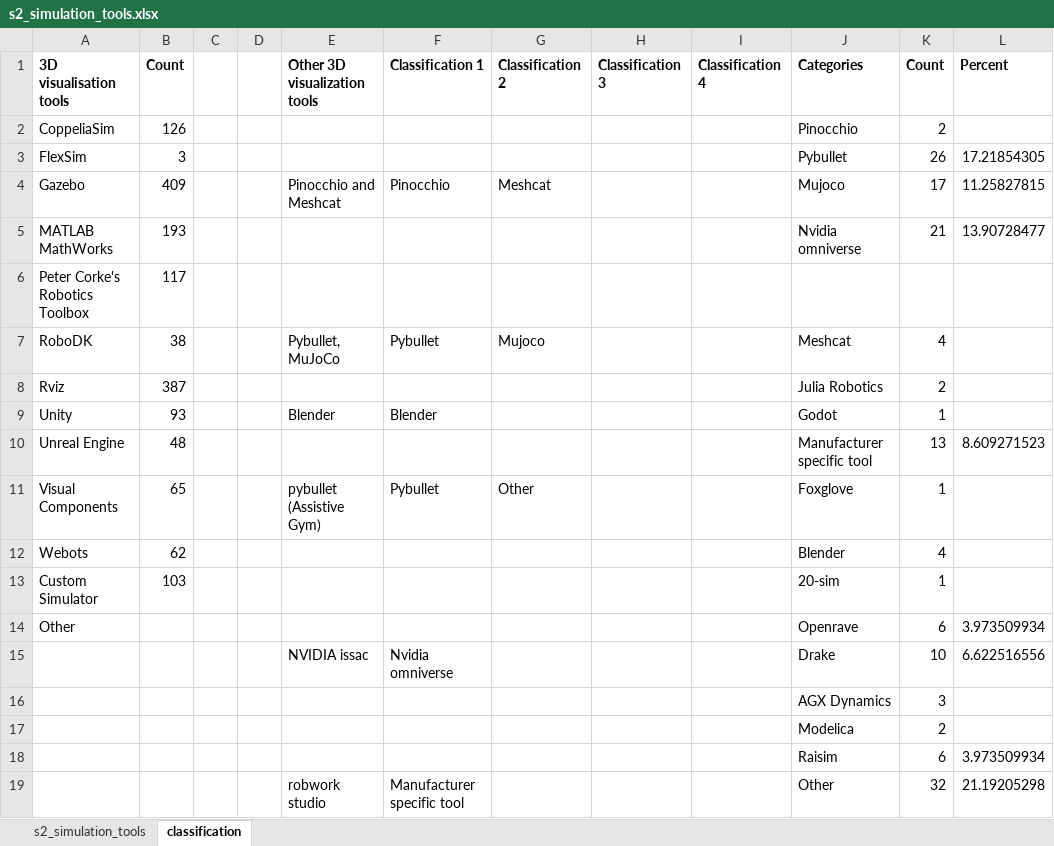
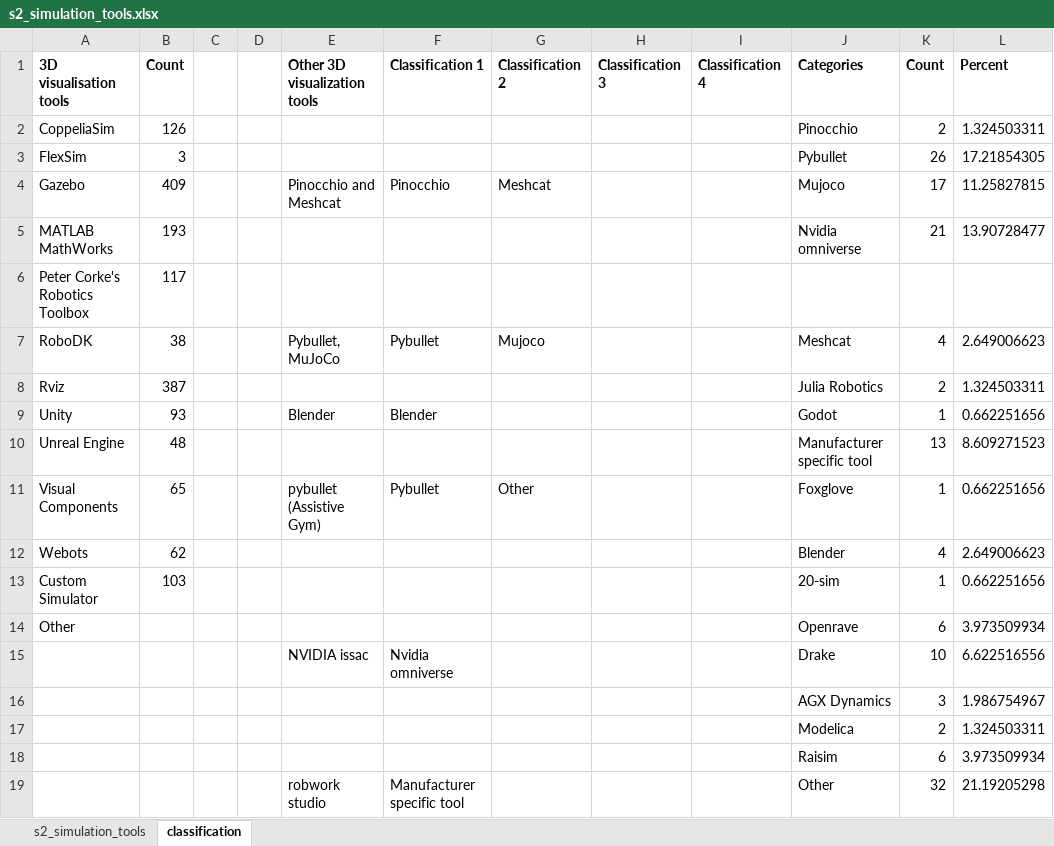
Before and after one commit to Daniella1/urdf_survey_material, an Excel workbook: responses/s2_simulation_tools.xlsx, sheet classification, drawn as a sheet; only a part is shown; values as stored, in another font and other column widths than the file's, no borders; the diff names each change by its address in the sheet, - before the commit and + after, or states it on an @@ line.

```diff
--- a/responses/s2_simulation_tools.xlsx (sheet classification)
+++ b/responses/s2_simulation_tools.xlsx (sheet classification)
-L2 (Percent): (empty)
+L2 (Percent): 1.324503311
-L7 (Percent): (empty)
+L7 (Percent): 2.649006623
-L8 (Percent): (empty)
+L8 (Percent): 1.324503311
-L9 (Percent): (empty)
+L9 (Percent): 0.662251656
-L11 (Percent): (empty)
+L11 (Percent): 0.662251656
-L12 (Percent): (empty)
+L12 (Percent): 2.649006623
-L13 (Percent): (empty)
+L13 (Percent): 0.662251656
-L16 (Percent): (empty)
+L16 (Percent): 1.986754967
-L17 (Percent): (empty)
+L17 (Percent): 1.324503311
```
Also changed, not shown: responses/completed_participants_overview_analysis.xlsx, responses/s7_application_domains.xlsx, 10 other files.
